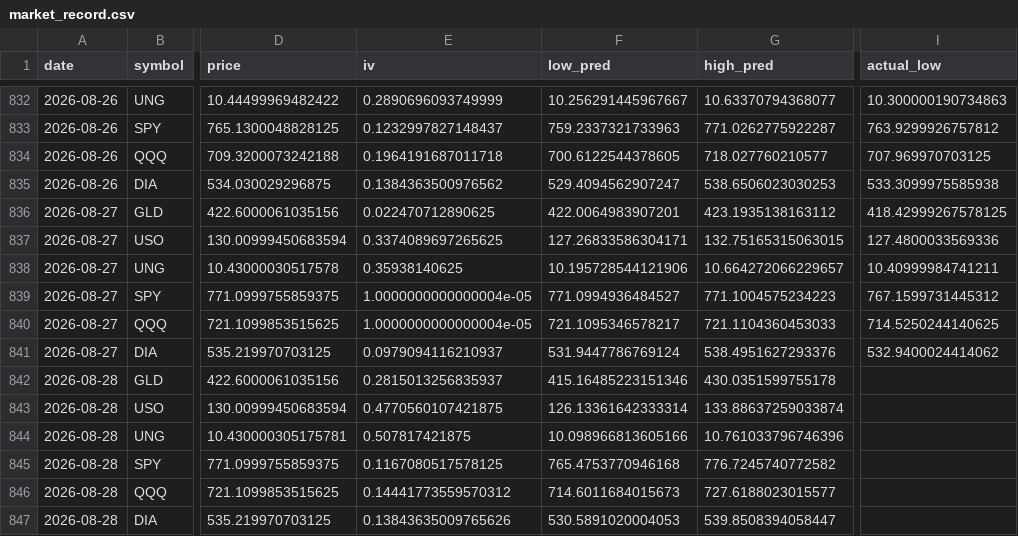
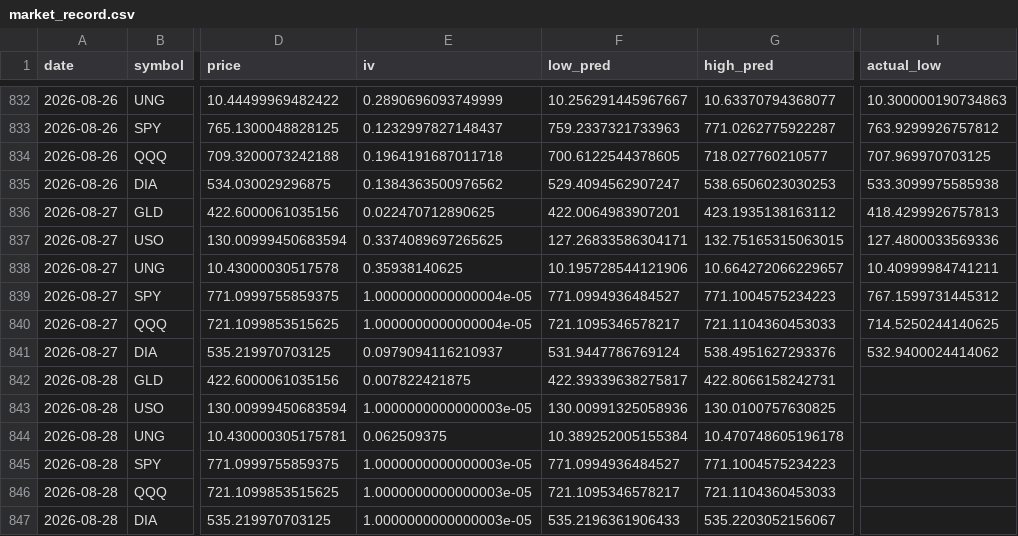
Before and after one commit to dancai1024/dancaidaily-market-Databot, a CSV file: market_record.csv, drawn as a sheet; only a part is shown, gaps mark what is left out; the diff names each change by its address in the sheet, - before the commit and + after, or states it on an @@ line.

```diff
--- a/market_record.csv
+++ b/market_record.csv
-I836 (actual_low): 418.42999267578125
+I836 (actual_low): 418.4299926757813
-E842 (iv): 0.2815013256835937
+E842 (iv): 0.007822421875
-F842 (low_pred): 415.16485223151346
+F842 (low_pred): 422.39339638275817
-G842 (high_pred): 430.0351599755178
+G842 (high_pred): 422.8066158242731
-E843 (iv): 0.4770560107421875
+E843 (iv): 1.0000000000000003e-05
-F843 (low_pred): 126.13361642333314
+F843 (low_pred): 130.00991325058936
-G843 (high_pred): 133.88637259033874
+G843 (high_pred): 130.0100757630825
-E844 (iv): 0.507817421875
+E844 (iv): 0.062509375
-F844 (low_pred): 10.098966813605166
+F844 (low_pred): 10.389252005155384
-G844 (high_pred): 10.761033796746396
+G844 (high_pred): 10.470748605196178
-E845 (iv): 0.1167080517578125
+E845 (iv): 1.0000000000000003e-05
-F845 (low_pred): 765.4753770946168
+F845 (low_pred): 771.0994936484527
-G845 (high_pred): 776.7245740772582
+G845 (high_pred): 771.1004575234223
-E846 (iv): 0.14441773559570312
+E846 (iv): 1.0000000000000003e-05
-F846 (low_pred): 714.6011684015673
+F846 (low_pred): 721.1095346578217
-G846 (high_pred): 727.6188023015577
+G846 (high_pred): 721.1104360453033
-E847 (iv): 0.13843635009765626
+E847 (iv): 1.0000000000000003e-05
-F847 (low_pred): 530.5891020004053
+F847 (low_pred): 535.2196361906433
-G847 (high_pred): 539.8508394058447
+G847 (high_pred): 535.2203052156067
```
